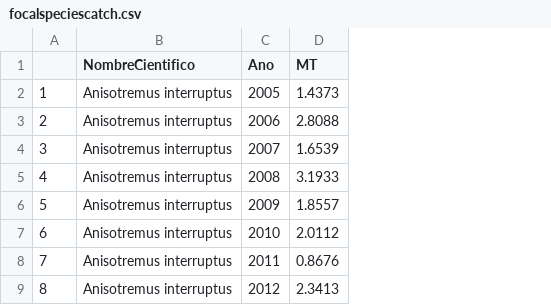
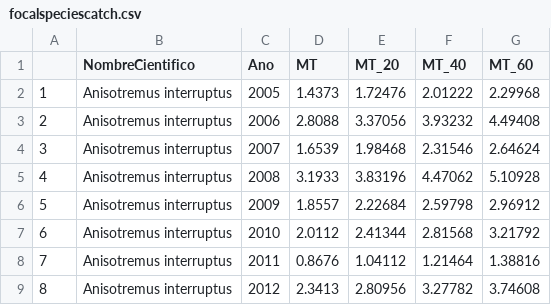
Before and after one commit to MidriffsWatch-team/2019GP, a CSV file: docs/focalspeciescatch.csv, drawn as a sheet; only a part is shown; the diff names each change by its address in the sheet, - before the commit and + after, or states it on an @@ line.

```diff
--- a/docs/focalspeciescatch.csv
+++ b/docs/focalspeciescatch.csv
+column E (MT_20), rows 2-9: 1.72476 | 3.37056 | 1.98468 | 3.83196 | 2.22684 | 2.41344 | 1.04112 | 2.80956
+column F (MT_40), rows 2-9: 2.01222 | 3.93232 | 2.31546 | 4.47062 | 2.59798 | 2.81568 | 1.21464 | 3.27782
+column G (MT_60), rows 2-9: 2.29968 | 4.49408 | 2.64624 | 5.10928 | 2.96912 | 3.21792 | 1.38816 | 3.74608
```
Also changed, not shown: 17 other files.
